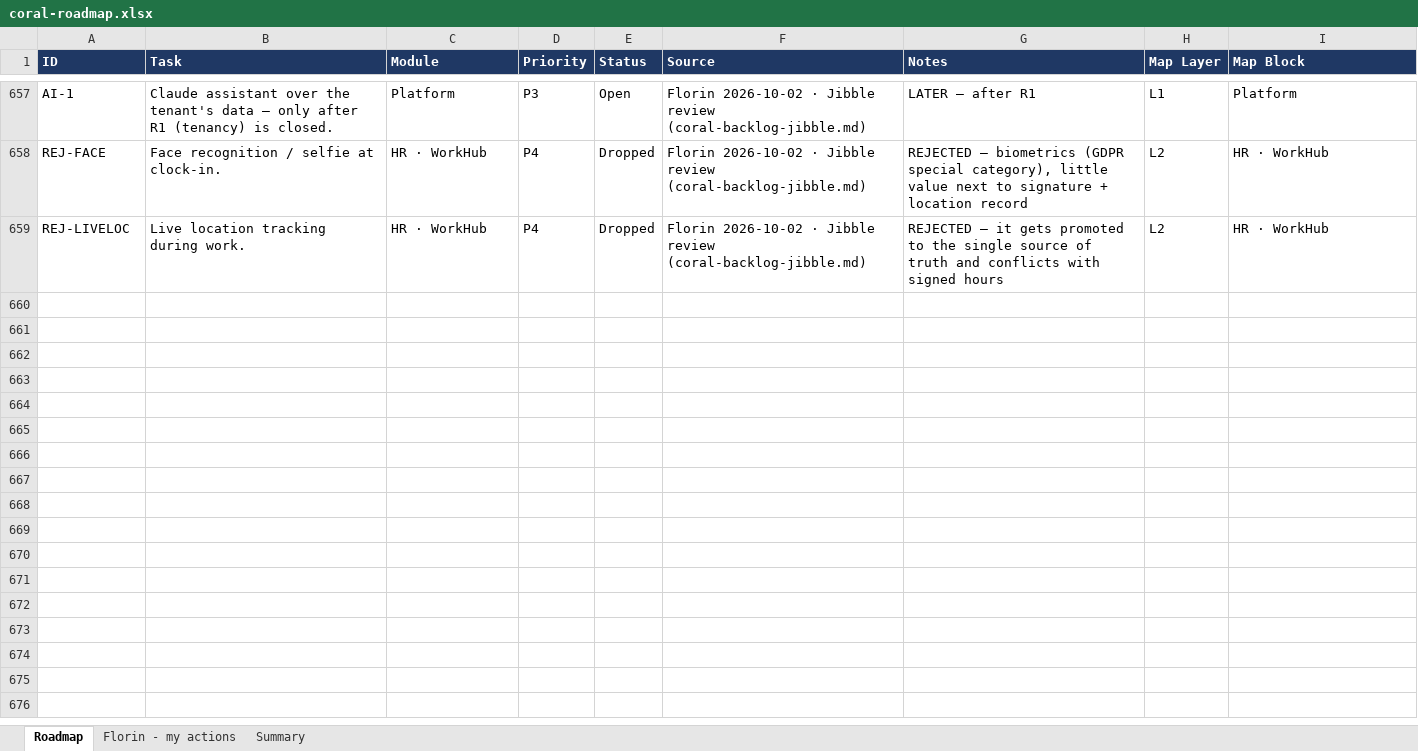
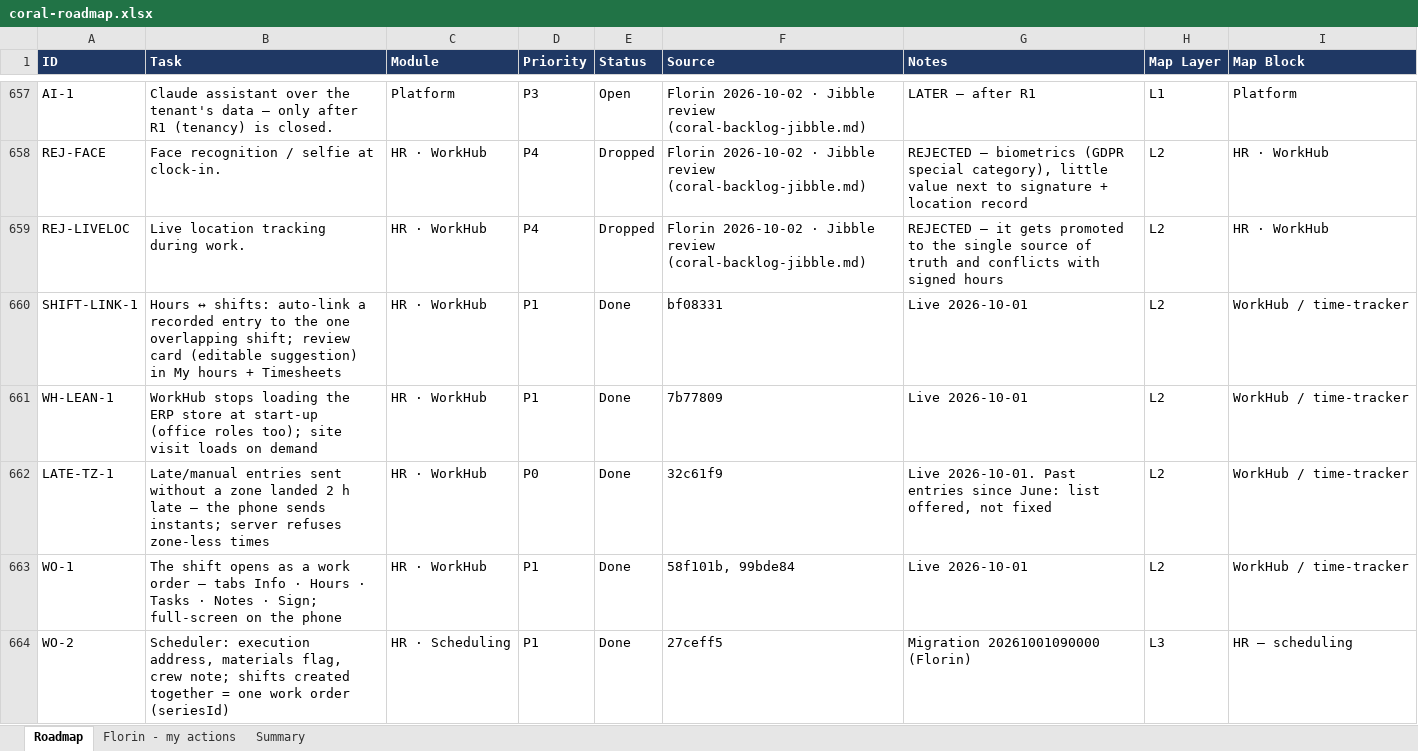
Before and after one commit to FlorinDG/coral-remodeling-pro, an Excel workbook: .agents/coral-roadmap.xlsx, sheet Roadmap, drawn as a sheet; only a part is shown, gaps mark what is left out; values as stored, in another font and other column widths than the file's, no borders; the diff covers the shown part only; the diff names each change by its address in the sheet, - before the commit and + after, or states it on an @@ line.

```diff
--- a/.agents/coral-roadmap.xlsx (sheet Roadmap)
+++ b/.agents/coral-roadmap.xlsx (sheet Roadmap)
+row 660: SHIFT-LINK-1 | Hours ↔ shifts: auto-link a recorded entry to the one overlapping shift; review card (editable suggestion) in My hours + Timesheets | HR · WorkHub | P1 | Done | bf08331 | Live 2026-10-01 | L2 | WorkHub / time-tracker
+row 661: WH-LEAN-1 | WorkHub stops loading the ERP store at start-up (office roles too); site visit loads on demand | HR · WorkHub | P1 | Done | 7b77809 | Live 2026-10-01 | L2 | WorkHub / time-tracker
+row 662: LATE-TZ-1 | Late/manual entries sent without a zone landed 2 h late — the phone sends instants; server refuses zone-less times | HR · WorkHub | P0 | Done | 32c61f9 | Live 2026-10-01. Past entries since June: list offered, not fixed | L2 | WorkHub / time-tracker
+row 663: WO-1 | The shift opens as a work order — tabs Info · Hours · Tasks · Notes · Sign; full-screen on the phone | HR · WorkHub | P1 | Done | 58f101b, 99bde84 | Live 2026-10-01 | L2 | WorkHub / time-tracker
+row 664: WO-2 | Scheduler: execution address, materials flag, crew note; shifts created together = one work order (seriesId) | HR · Scheduling | P1 | Done | 27ceff5 | Migration 20261001090000 (Florin) | L3 | HR — scheduling
```
Also changed, not shown: 24 added rows and 15 edited cells elsewhere in this sheet, 3 other files.
